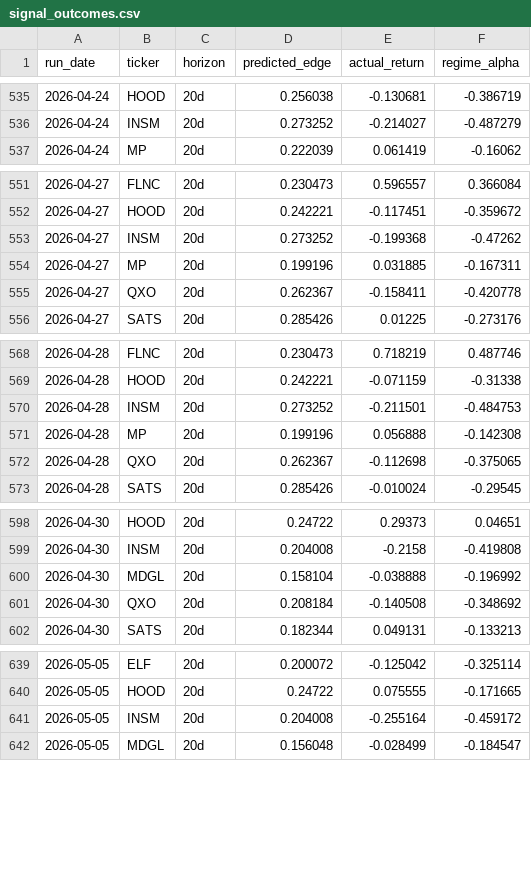
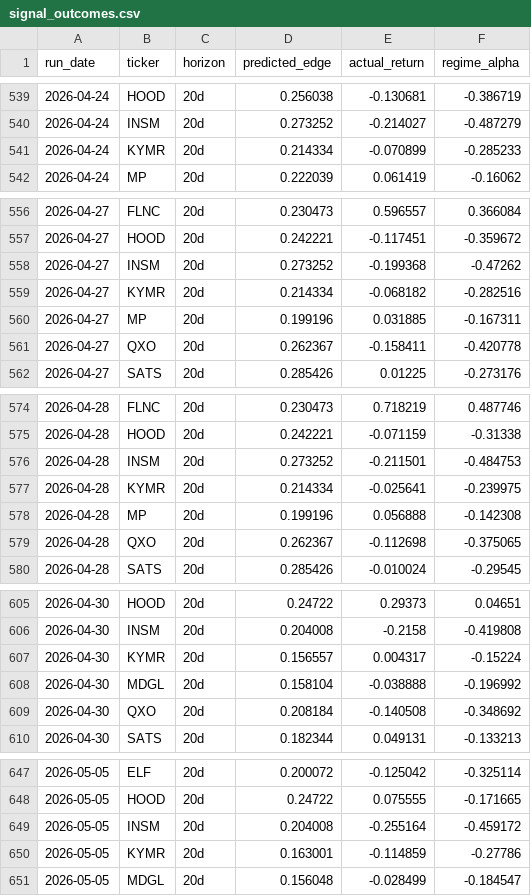
Before and after one commit to helioskozak-cloud/regime-desk, a CSV file: data/signal_outcomes.csv, drawn as a sheet; only a part is shown, gaps mark what is left out; the diff covers the shown part only; the diff names each change by its address in the sheet, - before the commit and + after, or states it on an @@ line.

```diff
--- a/data/signal_outcomes.csv
+++ b/data/signal_outcomes.csv
+row 541: 2026-04-24 | KYMR | 20d | 0.214334 | -0.070899 | -0.285233
+row 559: 2026-04-27 | KYMR | 20d | 0.214334 | -0.068182 | -0.282516
+row 577: 2026-04-28 | KYMR | 20d | 0.214334 | -0.025641 | -0.239975
+row 607: 2026-04-30 | KYMR | 20d | 0.156557 | 0.004317 | -0.15224
+row 650: 2026-05-05 | KYMR | 20d | 0.163001 | -0.114859 | -0.27786
```
Also changed, not shown: 4 added rows and 54 edited cells elsewhere in this file, data/signal_log.csv, data/stock_scores.csv, 11 other files.
